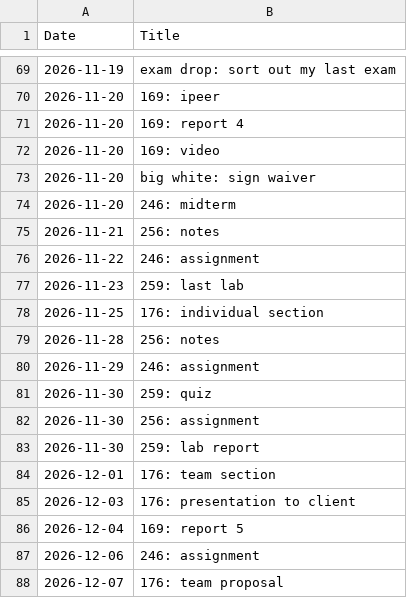
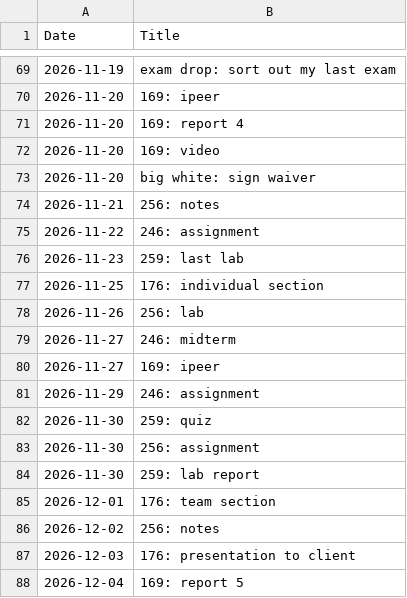
Before and after one commit to WalkerCopeland/WalkerCopeland.github.io, a CSV file: data/school.csv, drawn as a sheet; only a part is shown, gaps mark what is left out; the shorter side is filled out with more unchanged rows.

```diff
--- a/data/school.csv
+++ b/data/school.csv
@@ -73,3 +73,2 @@
 "2026-11-20","big white: sign waiver"
-"2026-11-20","246: midterm"
 "2026-11-21","256: notes"
@@ -78,3 +77,5 @@
 "2026-11-25","176: individual section"
-"2026-11-28","256: notes"
+"2026-11-26","256: lab"
+"2026-11-27","246: midterm"
+"2026-11-27","169: ipeer"
 "2026-11-29","246: assignment"
@@ -84,2 +85,3 @@
 "2026-12-01","176: team section"
+"2026-12-02","256: notes"
 "2026-12-03","176: presentation to client"
```
Also changed, not shown: data/links.csv.
